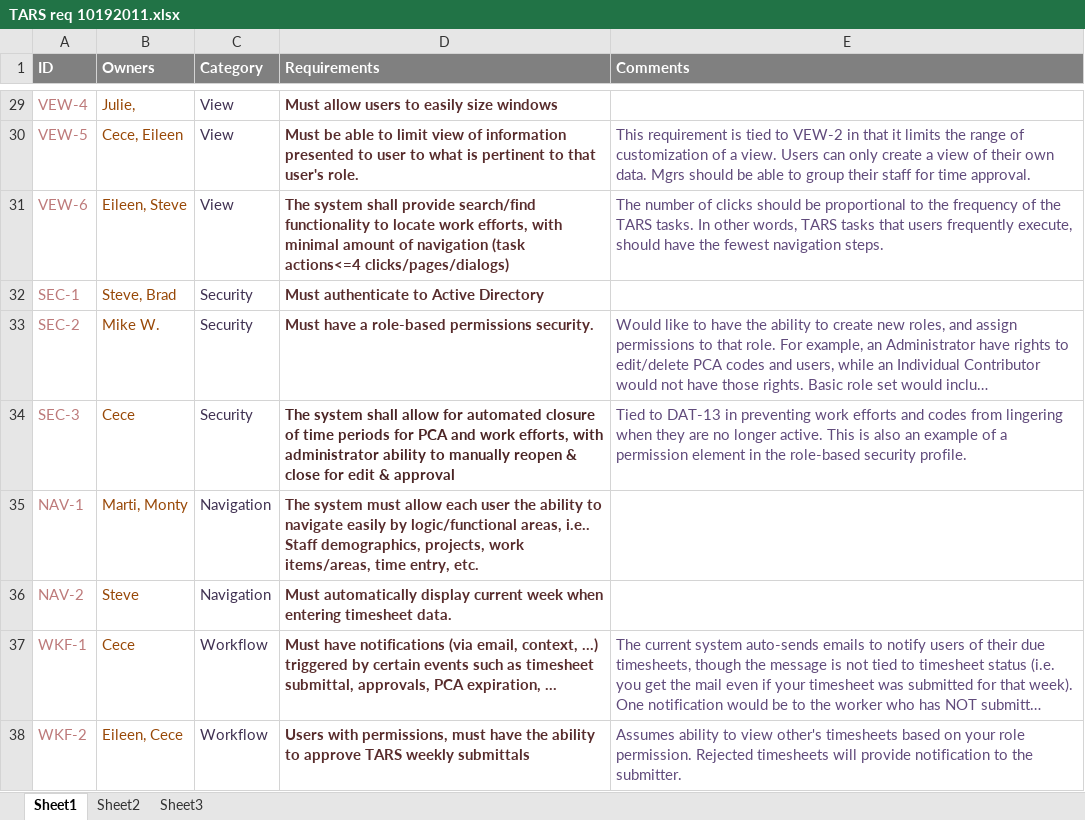
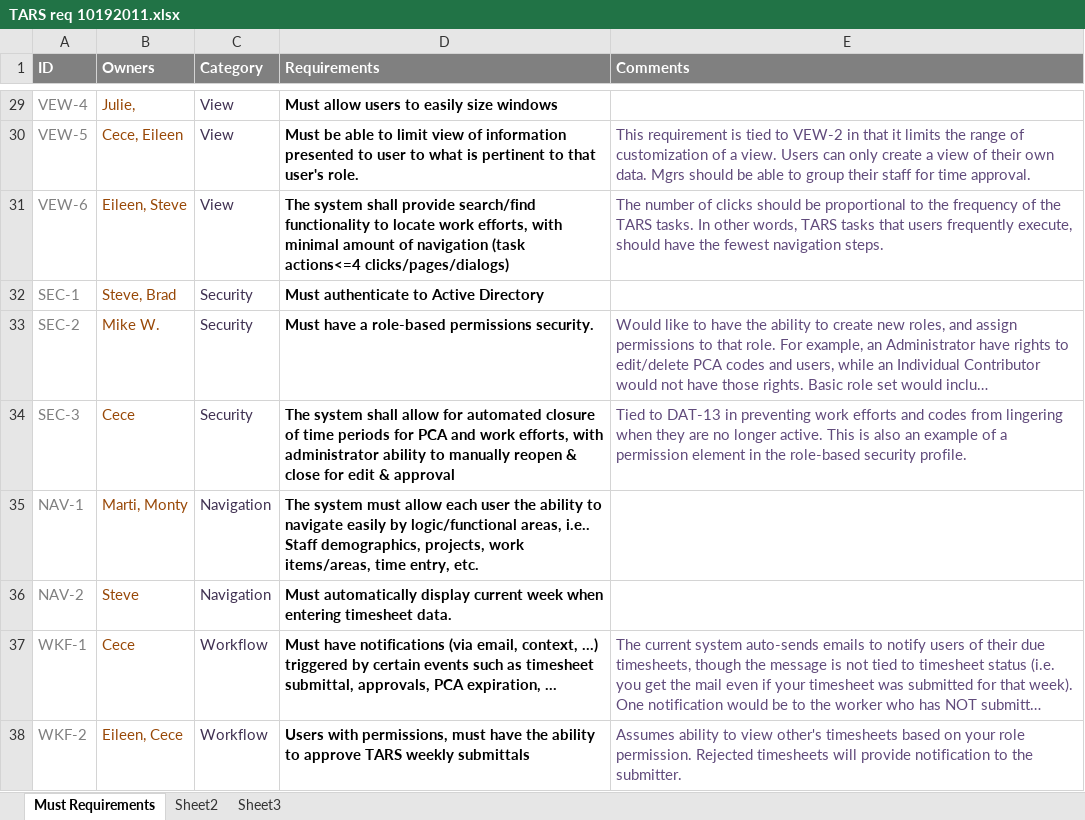
Before and after one commit to ICBM/TARS, an Excel workbook: doc/TARS req 10192011.xlsx, sheet Must Requirements, drawn as a sheet; only a part is shown, gaps mark what is left out; long unchanged cells end in …; values as stored, in another font and other column widths than the file's, no borders; the diff covers the shown part only; the diff names each change by its address in the sheet, - before the commit and + after, or states it on an @@ line.

Commit message:
Merged the Requirements Doc
Signed-off-by: Scott Beddall <sbeddall@gmail.com>

```diff
--- a/doc/TARS req 10192011.xlsx (sheet Must Requirements)
+++ b/doc/TARS req 10192011.xlsx (sheet Must Requirements)
-sheet tab: Sheet1
+sheet tab: Must Requirements
-A29:A38 text colour: #BD7A7A
+A29:A38 text colour: #7F7F7F
-D29:D33 text colour: #582C2C
+D29:D33 text colour: black
-D34 text colour: #4B2525
+D34 text colour: black
-D35:D38 text colour: #582C2C
+D35:D38 text colour: black
```
Also changed, not shown: cell formats elsewhere in this sheet, 2 other files.
